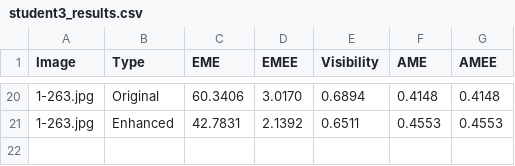
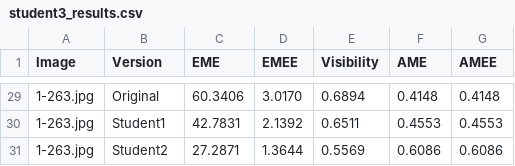
Before and after one commit to nycjustinw/Contrast-Enhancement-and-Evaluations, a CSV file: student3_results.csv, drawn as a sheet; only a part is shown, gaps mark what is left out; the diff covers the shown part only.

Commit message:
added repathing + implemented student 2 for comparison

```diff
--- a/student3_results.csv
+++ b/student3_results.csv
@@ -1 +1 @@
-Image,Type,EME,EMEE,Visibility,AME,AMEE
+Image,Version,EME,EMEE,Visibility,AME,AMEE
@@ -20,2 +29,3 @@ Image,Type,EME,EMEE,Visibility,AME,AMEE
 1-263.jpg,Original,60.3406,3.0170,0.6894,0.4148,0.4148
-1-263.jpg,Enhanced,42.7831,2.1392,0.6511,0.4553,0.4553
+1-263.jpg,Student1,42.7831,2.1392,0.6511,0.4553,0.4553
+1-263.jpg,Student2,27.2871,1.3644,0.5569,0.6086,0.6086
```
Also changed, not shown: 9 added rows and 9 edited cells elsewhere in this file, 36 other files.
